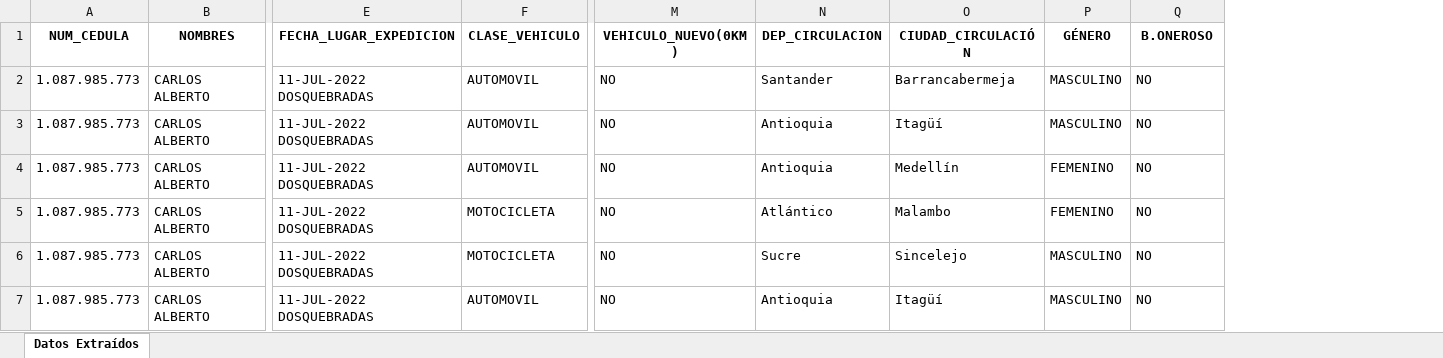
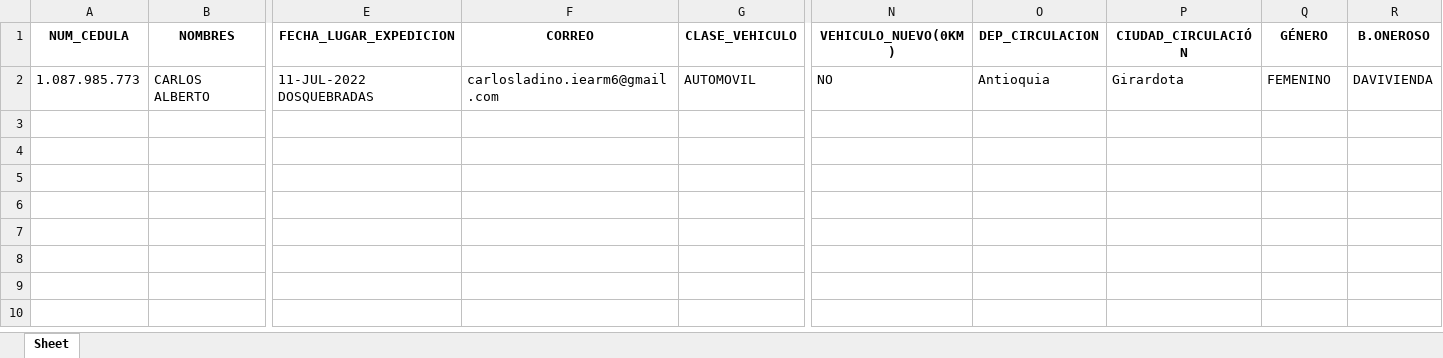
Before and after one commit to CarlosLadino0/RPA_APP, an Excel workbook: datos/datos_extraidos.xlsx, sheet Sheet, drawn as a sheet; only a part is shown, gaps mark what is left out; values as stored, in another font and other column widths than the file's, no borders; removed rows and columns are numbered as before the commit, all else as after; rows hold the shown columns only; the diff names each change by its address in the sheet, - before the commit and + after, or states it on an @@ line.

Commit message:
correo en el formulario

```diff
--- a/datos/datos_extraidos.xlsx (sheet Sheet)
+++ b/datos/datos_extraidos.xlsx (sheet Sheet)
-sheet tab: Datos Extraídos
+sheet tab: Sheet
+column F (CORREO), row 2: carlosladino.iearm6@gmail.com
-O2 (DEP_CIRCULACION): Santander
+O2 (DEP_CIRCULACION): Antioquia
-P2 (CIUDAD_CIRCULACIÓN): Barrancabermeja
+P2 (CIUDAD_CIRCULACIÓN): Girardota
-Q2 (GÉNERO): MASCULINO
+Q2 (GÉNERO): FEMENINO
-R2 (B.ONEROSO): NO
+R2 (B.ONEROSO): DAVIVIENDA
-row 3: 1.087.985.773 | CARLOS ALBERTO | 11-JUL-2022 DOSQUEBRADAS | AUTOMOVIL | NO | Antioquia | Itagüí | MASCULINO | NO
-row 4: 1.087.985.773 | CARLOS ALBERTO | 11-JUL-2022 DOSQUEBRADAS | AUTOMOVIL | NO | Antioquia | Medellín | FEMENINO | NO
-row 5: 1.087.985.773 | CARLOS ALBERTO | 11-JUL-2022 DOSQUEBRADAS | MOTOCICLETA | NO | Atlántico | Malambo | FEMENINO | NO
-row 6: 1.087.985.773 | CARLOS ALBERTO | 11-JUL-2022 DOSQUEBRADAS | MOTOCICLETA | NO | Sucre | Sincelejo | MASCULINO | NO
-row 7: 1.087.985.773 | CARLOS ALBERTO | 11-JUL-2022 DOSQUEBRADAS | AUTOMOVIL | NO | Antioquia | Itagüí | MASCULINO | NO
```
Also changed, not shown: 3 other files.
